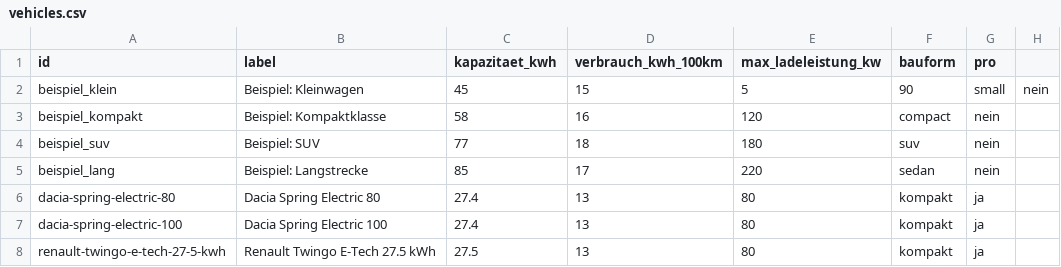
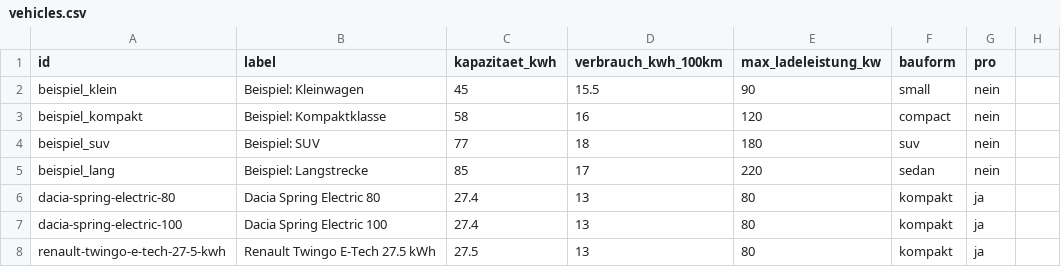
Before and after one commit to 7ksmnhgfnp-rgb/Elveo_V3, a CSV file: vehicles.csv, drawn as a sheet; only a part is shown.

```diff
--- a/vehicles.csv
+++ b/vehicles.csv
@@ -1,3 +1,3 @@
 id,label,kapazitaet_kwh,verbrauch_kwh_100km,max_ladeleistung_kw,bauform,pro
-beispiel_klein,Beispiel: Kleinwagen,45,15,5,90,small,nein
+beispiel_klein,Beispiel: Kleinwagen,45,15.5,90,small,nein
 beispiel_kompakt,Beispiel: Kompaktklasse,58,16,120,compact,nein
```
